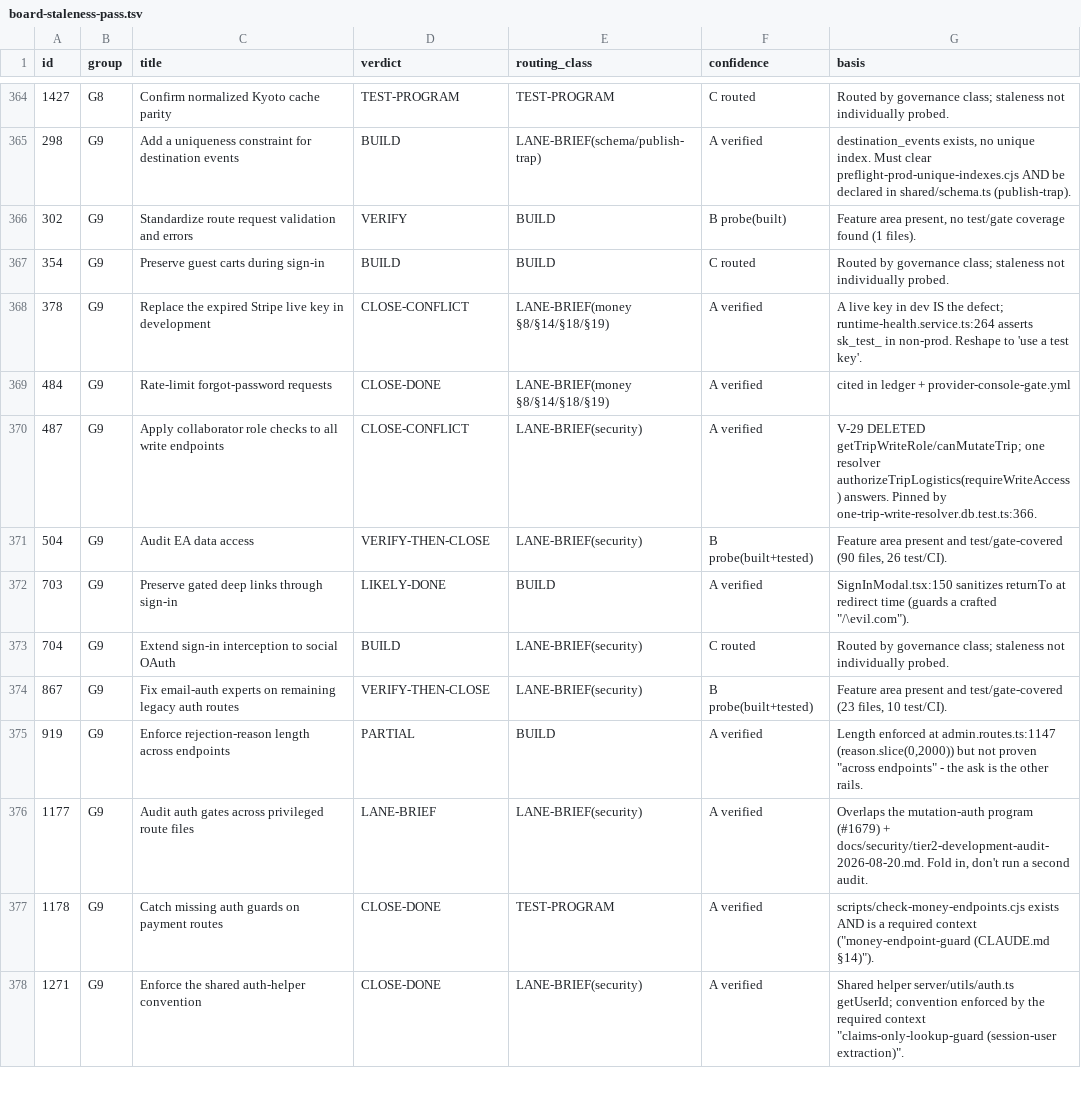
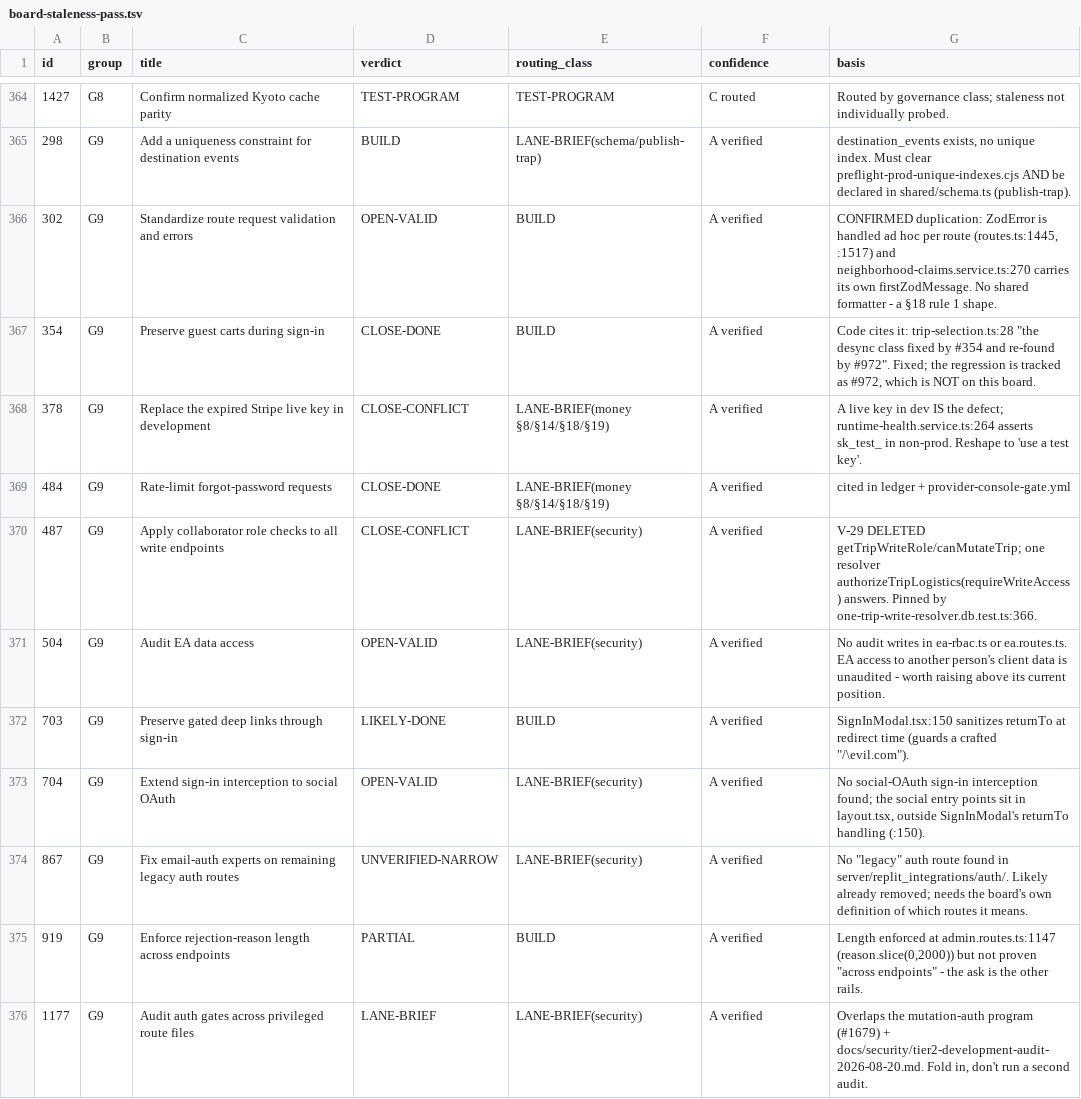
Before and after one commit to Nardo758/Traveloure-Real-, a TSV file: docs/findings/board-staleness-pass.tsv, drawn as a sheet; only a part is shown, gaps mark what is left out; the shorter side is filled out with more unchanged rows; the diff covers the shown part only.

```diff
--- a/docs/findings/board-staleness-pass.tsv
+++ b/docs/findings/board-staleness-pass.tsv
@@ -365,4 +365,4 @@ id	group	title	verdict	routing_class	confidence	basis
 298	G9	Add a uniqueness constraint for destination events	BUILD	LANE-BRIEF(schema/publish-trap)	A verified	destination_events exists, no unique index. Must clear preflight-prod-unique-indexes.cjs AND be declared in shared/schema.ts (publish-trap).
-302	G9	Standardize route request validation and errors	VERIFY	BUILD	B probe(built)	Feature area present, no test/gate coverage found (1 files).
-354	G9	Preserve guest carts during sign-in	BUILD	BUILD	C routed	Routed by governance class; staleness not individually probed.
+302	G9	Standardize route request validation and errors	OPEN-VALID	BUILD	A verified	CONFIRMED duplication: ZodError is handled ad hoc per route (routes.ts:1445, :1517) and neighborhood-claims.service.ts:270 carries its own firstZodMessage. No shared formatter - a §18 rule 1 shape.
+354	G9	Preserve guest carts during sign-in	CLOSE-DONE	BUILD	A verified	Code cites it: trip-selection.ts:28 "the desync class fixed by #354 and re-found by #972". Fixed; the regression is tracked as #972, which is NOT on this board.
 378	G9	Replace the expired Stripe live key in development	CLOSE-CONFLICT	LANE-BRIEF(money §8/§14/§18/§19)	A verified	A live key in dev IS the defect; runtime-health.service.ts:264 asserts sk_test_ in non-prod. Reshape to 'use a test key'.
@@ -370,6 +370,6 @@ id	group	title	verdict	routing_class	confidence	basis
 487	G9	Apply collaborator role checks to all write endpoints	CLOSE-CONFLICT	LANE-BRIEF(security)	A verified	V-29 DELETED getTripWriteRole/canMutateTrip; one resolver authorizeTripLogistics(requireWriteAccess) answers. Pinned by one-trip-write-resolver.db.test.ts:366.
-504	G9	Audit EA data access	VERIFY-THEN-CLOSE	LANE-BRIEF(security)	B probe(built+tested)	Feature area present and test/gate-covered (90 files, 26 test/CI).
+504	G9	Audit EA data access	OPEN-VALID	LANE-BRIEF(security)	A verified	No audit writes in ea-rbac.ts or ea.routes.ts. EA access to another person's client data is unaudited - worth raising above its current position.
 703	G9	Preserve gated deep links through sign-in	LIKELY-DONE	BUILD	A verified	SignInModal.tsx:150 sanitizes returnTo at redirect time (guards a crafted "/\evil.com").
-704	G9	Extend sign-in interception to social OAuth	BUILD	LANE-BRIEF(security)	C routed	Routed by governance class; staleness not individually probed.
-867	G9	Fix email-auth experts on remaining legacy auth routes	VERIFY-THEN-CLOSE	LANE-BRIEF(security)	B probe(built+tested)	Feature area present and test/gate-covered (23 files, 10 test/CI).
+704	G9	Extend sign-in interception to social OAuth	OPEN-VALID	LANE-BRIEF(security)	A verified	No social-OAuth sign-in interception found; the social entry points sit in layout.tsx, outside SignInModal's returnTo handling (:150).
+867	G9	Fix email-auth experts on remaining legacy auth routes	UNVERIFIED-NARROW	LANE-BRIEF(security)	A verified	No "legacy" auth route found in server/replit_integrations/auth/. Likely already removed; needs the board's own definition of which routes it means.
 919	G9	Enforce rejection-reason length across endpoints	PARTIAL	BUILD	A verified	Length enforced at admin.routes.ts:1147 (reason.slice(0,2000)) but not proven "across endpoints" - the ask is the other rails.
```
Also changed, not shown: 70 edited cells elsewhere in this file, 1 other file.
